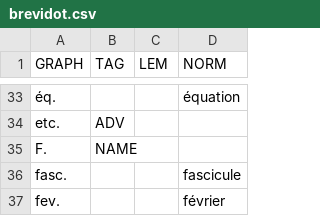
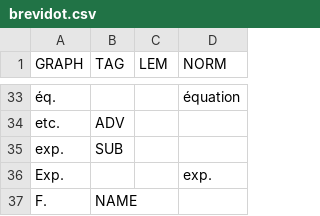
Before and after one commit to oeuvres/alix, a CSV file: fr/src/resources/com/github/oeuvres/alix/fr/brevidot.csv, drawn as a sheet; only a part is shown, gaps mark what is left out; the shorter side is filled out with more unchanged rows; the diff covers the shown part only; the diff names each change by its address in the sheet, - before the commit and + after, or states it on an @@ line.

```diff
--- a/fr/src/resources/com/github/oeuvres/alix/fr/brevidot.csv
+++ b/fr/src/resources/com/github/oeuvres/alix/fr/brevidot.csv
+row 35: exp. | SUB
+row 36: Exp. |  |  | exp.
```
Also changed, not shown: 5 added rows and 11 edited cells elsewhere in this file, fr/src/resources/com/github/oeuvres/alix/fr/locutions.csv, fr/src/resources/com/github/oeuvres/alix/fr/name.csv, 14 other files.
